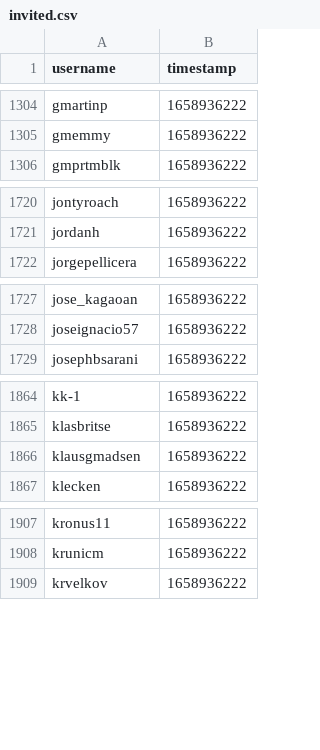
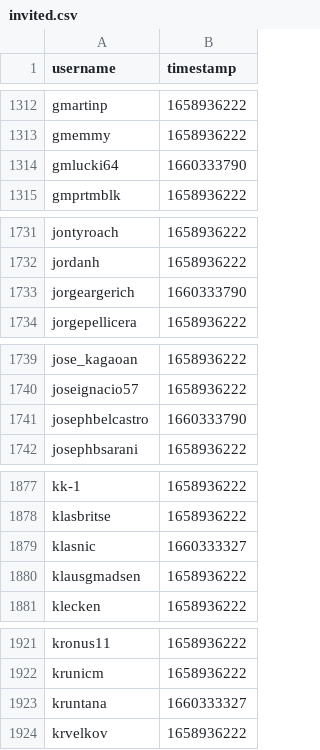
Before and after one commit to Sootopolis/tgbe-tools, a CSV file: experiments/invited.csv, drawn as a sheet; only a part is shown, gaps mark what is left out; the diff covers the shown part only.

```diff
--- a/experiments/invited.csv
+++ b/experiments/invited.csv
@@ -1305,2 +1313,3 @@ gmartinp,1658936222
 gmemmy,1658936222
+gmlucki64,1660333790
 gmprtmblk,1658936222
@@ -1721,2 +1732,3 @@ jontyroach,1658936222
 jordanh,1658936222
+jorgeargerich,1660333790
 jorgepellicera,1658936222
@@ -1728,2 +1740,3 @@ jose_kagaoan,1658936222
 joseignacio57,1658936222
+josephbelcastro,1660333790
 josephbsarani,1658936222
@@ -1865,2 +1878,3 @@ kk-1,1658936222
 klasbritse,1658936222
+klasnic,1660333327
 klausgmadsen,1658936222
@@ -1908,2 +1922,3 @@ kronus11,1658936222
 krunicm,1658936222
+kruntana,1660333327
 krvelkov,1658936222
```
Also changed, not shown: 28 added rows elsewhere in this file, experiments/members.csv, 1 other file.
